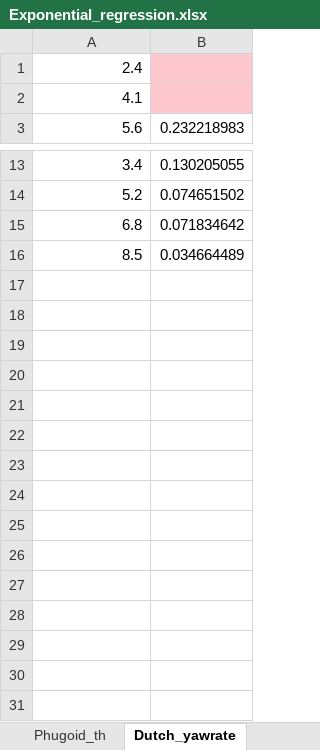
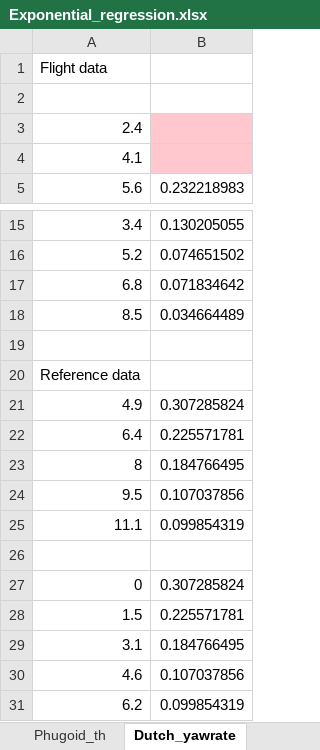
Before and after one commit to br0han/FlightDynamicsSVV, an Excel workbook: FlightDataAnalysis/Exponential_regression.xlsx, sheet Dutch_yawrate, drawn as a sheet; only a part is shown, gaps mark what is left out; values as stored, in another font and other column widths than the file's, no borders; charts and pictures not drawn; the diff names each change by its address in the sheet, - before the commit and + after, or states it on an @@ line.

Commit message:
added reference eigenvalues

```diff
--- a/FlightDataAnalysis/Exponential_regression.xlsx (sheet Dutch_yawrate)
+++ b/FlightDataAnalysis/Exponential_regression.xlsx (sheet Dutch_yawrate)
+row 1: Flight data
+row 2: (empty)
+row 19: (empty)
+row 20: Reference data
+row 21: 4.9 | 0.307285824
+row 22: 6.4 | 0.225571781
+row 23: 8 | 0.184766495
+row 24: 9.5 | 0.107037856
+row 25: 11.1 | 0.099854319
+row 26: (empty)
+row 27: 0 | 0.307285824
+row 28: 1.5 | 0.225571781
+row 29: 3.1 | 0.184766495
+row 30: 4.6 | 0.107037856
+row 31: 6.2 | 0.099854319
```
Also changed, not shown: sheet Phugoid_V, sheet Phugoid_th, sheet Dutch_rollrate, sheet D_Dutch_yawrate, sheet D_Dutch_rollrate, formulas that keep their value, charts or pictures, 3 other files.
